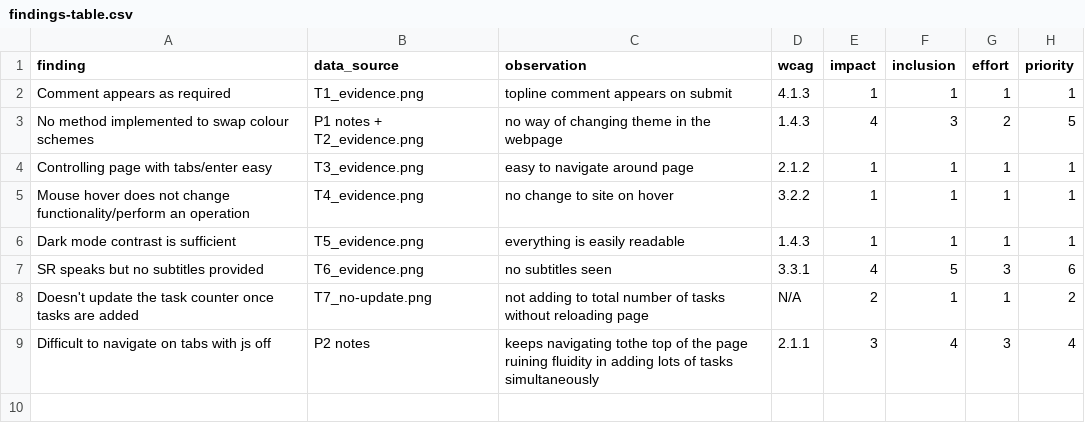
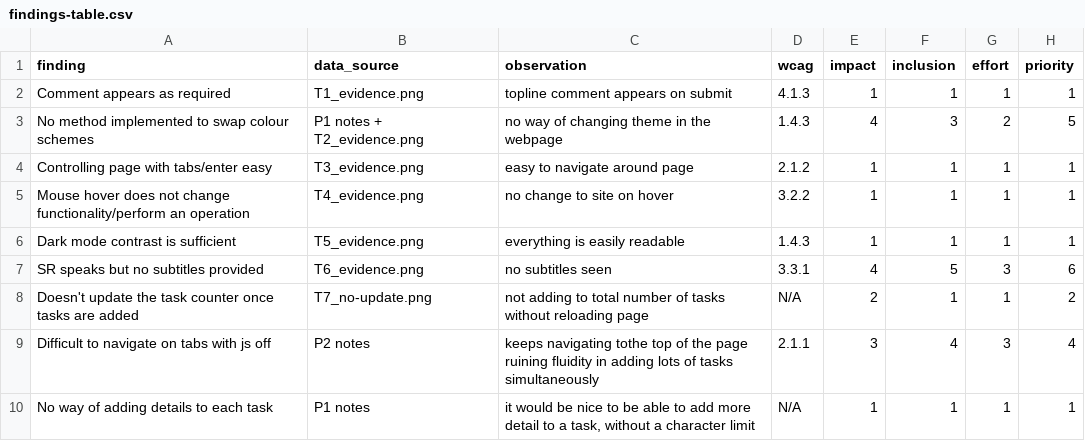
Before and after one commit to LeonTipton/comp2850-minimal-solution, a CSV file: portfolio/evidence/findings-table.csv, drawn as a sheet; the diff names each change by its address in the sheet, - before the commit and + after, or states it on an @@ line.

Commit message:
docs(submission): Added code prior to fixes for fix 2; added missing finding to csv

```diff
--- a/portfolio/evidence/findings-table.csv
+++ b/portfolio/evidence/findings-table.csv
+row 10: No way of adding details to each task | P1 notes | it would be nice to be able to add more detail to a task, without a character limit | N/A | 1 | 1 | 1 | 1
```
Also changed, not shown: 1 other file.
